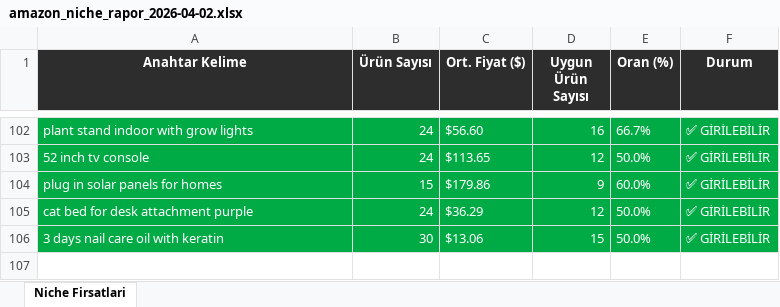
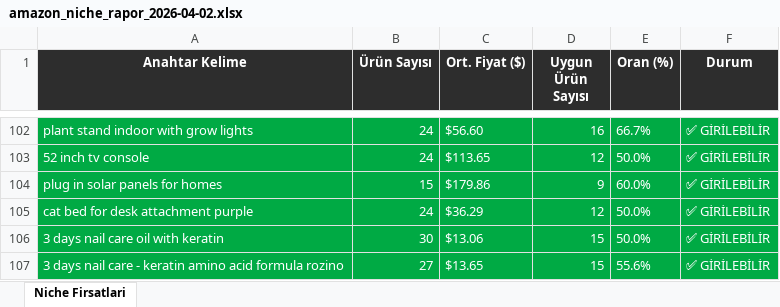
Before and after one commit to furkanarslan3445-coder/amazon-pl-research, an Excel workbook: output/amazon_niche_rapor_2026-04-02.xlsx, sheet Niche Firsatlari, drawn as a sheet; only a part is shown, gaps mark what is left out; values as stored, in another font and other column widths than the file's, no borders; the diff names each change by its address in the sheet, - before the commit and + after, or states it on an @@ line.

```diff
--- a/output/amazon_niche_rapor_2026-04-02.xlsx (sheet Niche Firsatlari)
+++ b/output/amazon_niche_rapor_2026-04-02.xlsx (sheet Niche Firsatlari)
+row 107: 3 days nail care - keratin amino acid formula rozino | 27 | $13.65 | 15 | 55.6% | ✅ GİRİLEBİLİR
```
Also changed, not shown: 1 other file.
